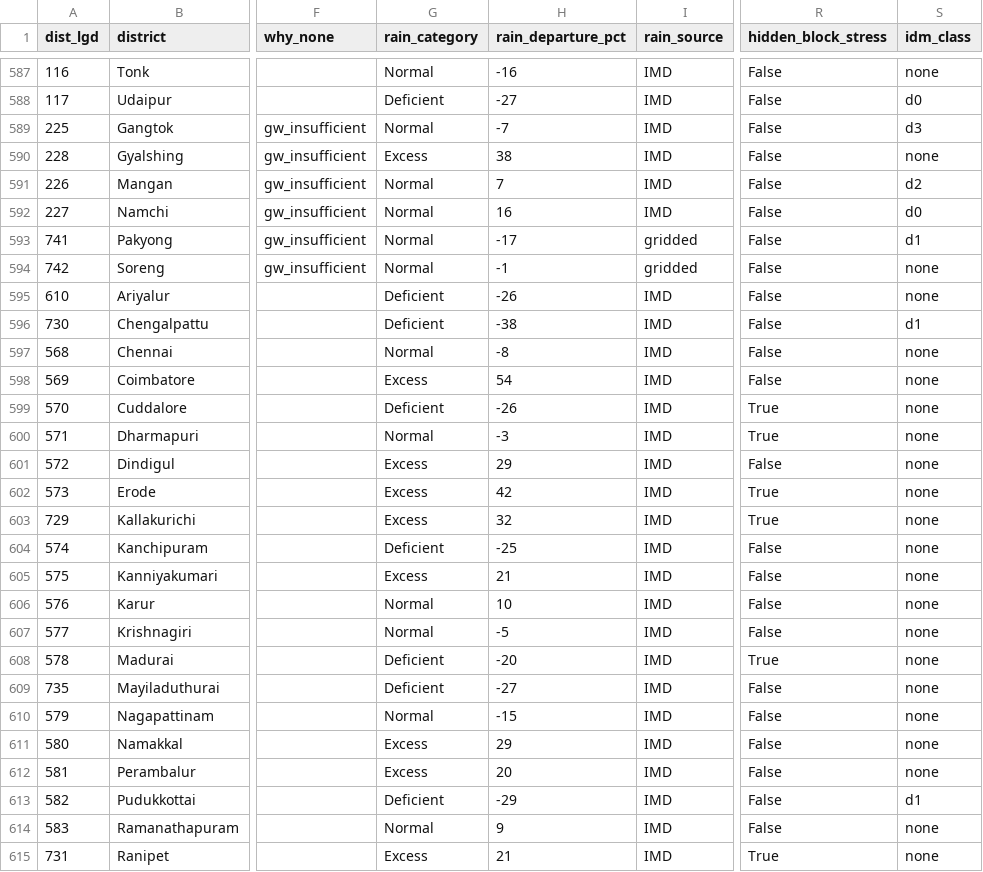
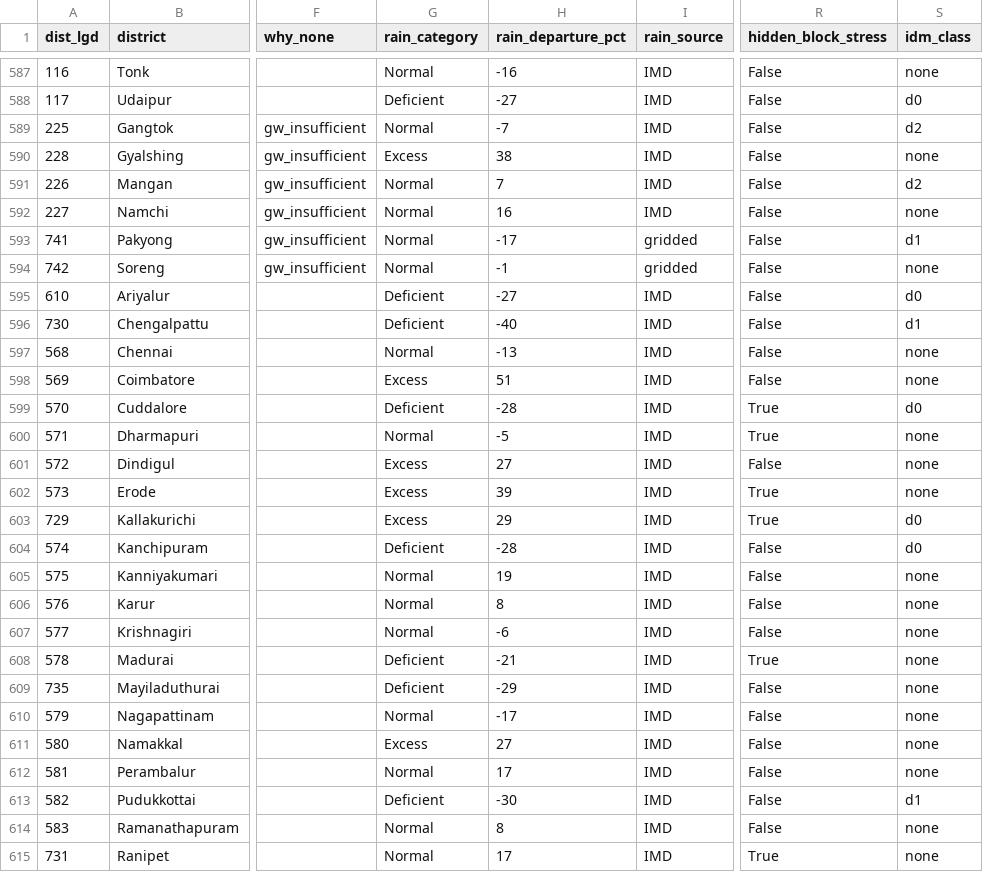
Before and after one commit to Rushikeshay/India_Drought_Tracker, a CSV file: web/data/status.csv, drawn as a sheet; only a part is shown, gaps mark what is left out; the diff covers the shown part only; the diff names each change by its address in the sheet, - before the commit and + after, or states it on an @@ line.

```diff
--- a/web/data/status.csv
+++ b/web/data/status.csv
-S589 (idm_class): d3
+S589 (idm_class): d2
-S592 (idm_class): d0
+S592 (idm_class): none
-H595 (rain_departure_pct): -26
+H595 (rain_departure_pct): -27
-S595 (idm_class): none
+S595 (idm_class): d0
-H596 (rain_departure_pct): -38
+H596 (rain_departure_pct): -40
-H597 (rain_departure_pct): -8
+H597 (rain_departure_pct): -13
-H598 (rain_departure_pct): 54
+H598 (rain_departure_pct): 51
-H599 (rain_departure_pct): -26
+H599 (rain_departure_pct): -28
-S599 (idm_class): none
+S599 (idm_class): d0
-H600 (rain_departure_pct): -3
+H600 (rain_departure_pct): -5
-H601 (rain_departure_pct): 29
+H601 (rain_departure_pct): 27
-H602 (rain_departure_pct): 42
+H602 (rain_departure_pct): 39
-H603 (rain_departure_pct): 32
+H603 (rain_departure_pct): 29
-S603:S604 (idm_class): none
+S603:S604 (idm_class): d0
-H604 (rain_departure_pct): -25
+H604 (rain_departure_pct): -28
-G605 (rain_category): Excess
+G605 (rain_category): Normal
-H605 (rain_departure_pct): 21
+H605 (rain_departure_pct): 19
-H606 (rain_departure_pct): 10
+H606 (rain_departure_pct): 8
-H607 (rain_departure_pct): -5
+H607 (rain_departure_pct): -6
-H608 (rain_departure_pct): -20
+H608 (rain_departure_pct): -21
-H609 (rain_departure_pct): -27
+H609 (rain_departure_pct): -29
-H610 (rain_departure_pct): -15
+H610 (rain_departure_pct): -17
-H611 (rain_departure_pct): 29
+H611 (rain_departure_pct): 27
-G612 (rain_category): Excess
+G612 (rain_category): Normal
-H612 (rain_departure_pct): 20
+H612 (rain_departure_pct): 17
-H613 (rain_departure_pct): -29
+H613 (rain_departure_pct): -30
-H614 (rain_departure_pct): 9
+H614 (rain_departure_pct): 8
-G615 (rain_category): Excess
+G615 (rain_category): Normal
-H615 (rain_departure_pct): 21
+H615 (rain_departure_pct): 17
```
Also changed, not shown: 94 edited cells elsewhere in this file, 6 other files.
